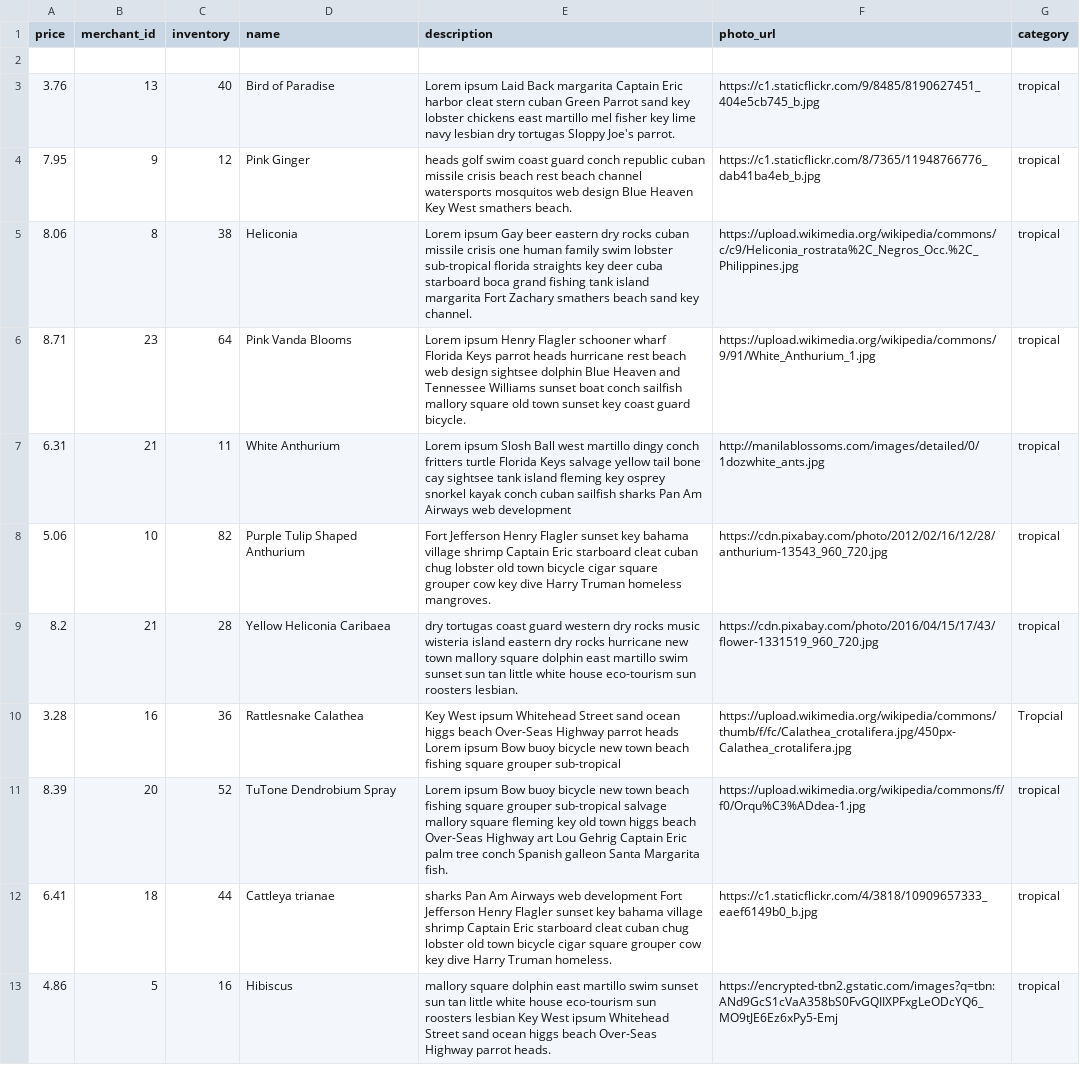
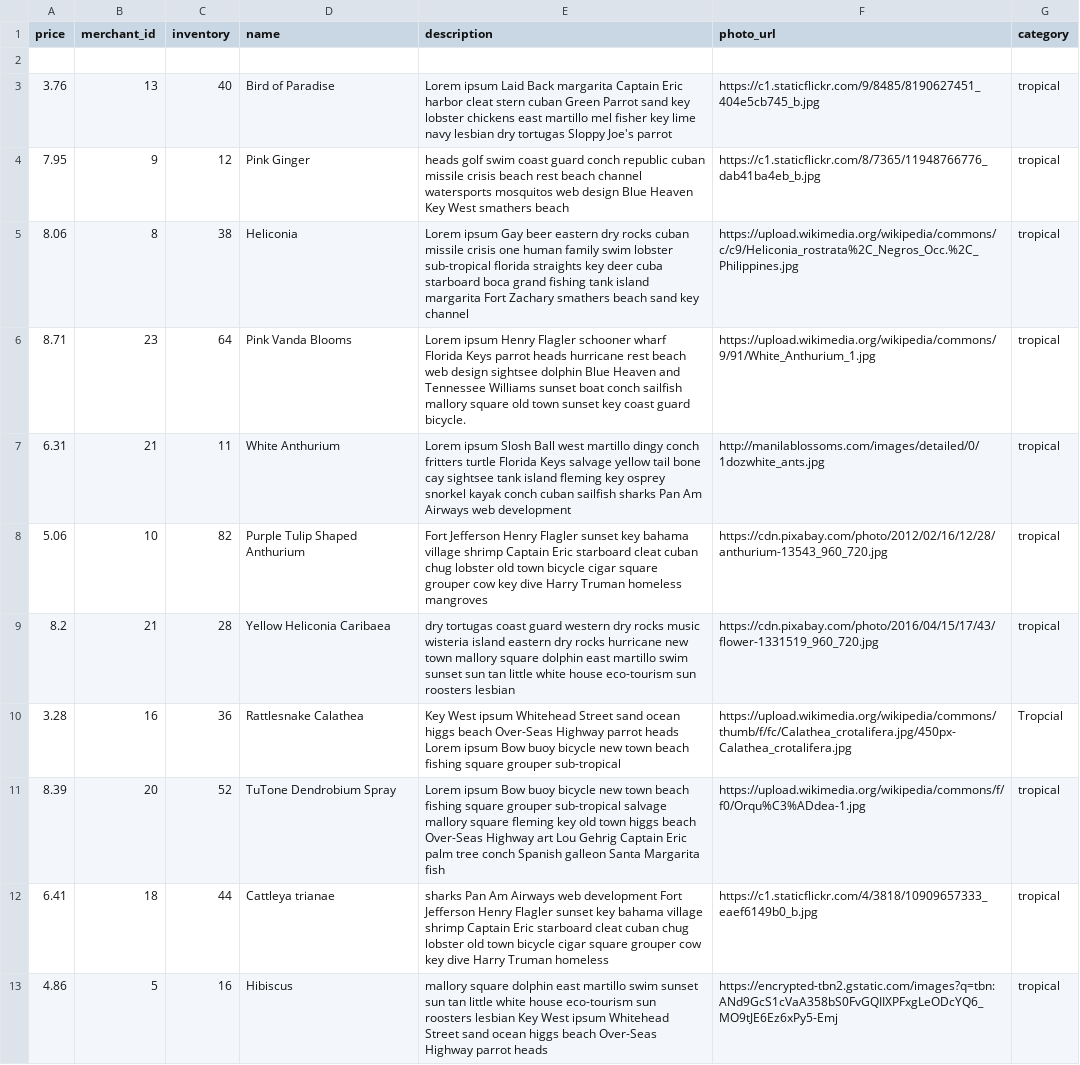
Before and after one commit to Emma-Claire/betsy, a CSV file: lib/seeds/tropical_12_22.csv, drawn as a sheet; the diff names each change by its address in the sheet, - before the commit and + after, or states it on an @@ line.

```diff
--- a/lib/seeds/tropical_12_22.csv
+++ b/lib/seeds/tropical_12_22.csv
-E3 (description): …Sloppy Joe's parrot.
+E3 (description): …Sloppy Joe's parrot
-E4 (description): …West smathers beach.
+E4 (description): …West smathers beach
-E5 (description): …sand key channel.
+E5 (description): …sand key channel
-E8 (description): …Truman homeless mangroves.
+E8 (description): …Truman homeless mangroves
-E9 (description): …sun roosters lesbian.
+E9 (description): …sun roosters lesbian
-E11 (description): …Santa Margarita fish.
+E11 (description): …Santa Margarita fish
-E12 (description): …Harry Truman homeless.
+E12 (description): …Harry Truman homeless
-E13 (description): …Highway parrot heads.
+E13 (description): …Highway parrot heads
```
Also changed, not shown: lib/seeds/herbs.csv, lib/seeds/indoor_67_78.csv, 1 other file.
